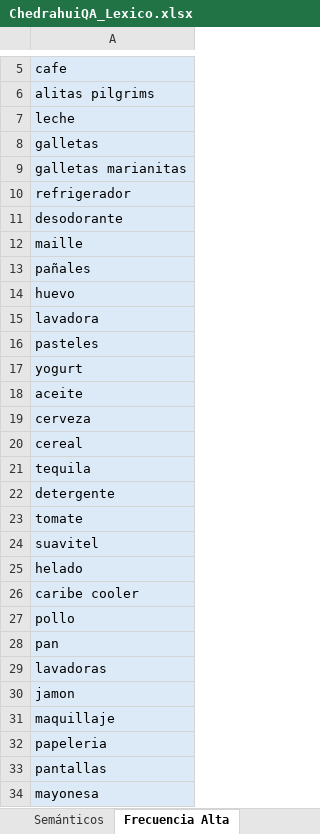
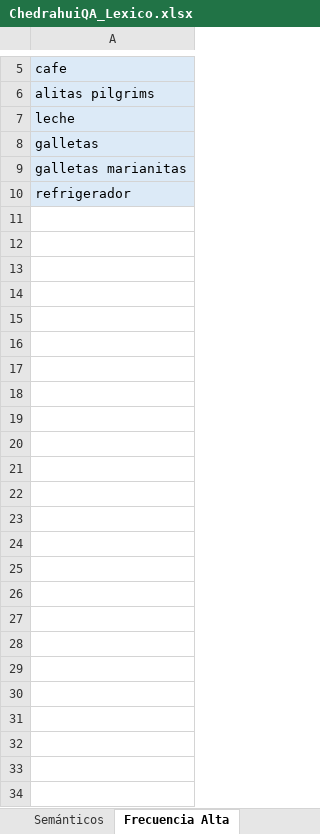
Before and after one commit to henickoer/playwright-piloto2, an Excel workbook: data/ChedrahuiQA_Lexico.xlsx, sheet Frecuencia Alta, drawn as a sheet; only a part is shown, gaps mark what is left out; values as stored, in another font and other column widths than the file's, no borders; the diff names each change by its address in the sheet, - before the commit and + after, or states it on an @@ line.

```diff
--- a/data/ChedrahuiQA_Lexico.xlsx (sheet Frecuencia Alta)
+++ b/data/ChedrahuiQA_Lexico.xlsx (sheet Frecuencia Alta)
-row 11: desodorante
-row 12: maille
-row 13: pañales
-row 14: huevo
-row 15: lavadora
-row 16: pasteles
-row 17: yogurt
-row 18: aceite
-row 19: cerveza
-row 20: cereal
-row 21: tequila
-row 22: detergente
-row 23: tomate
-row 24: suavitel
-row 25: helado
-row 26: caribe cooler
-row 27: pollo
-row 28: pan
-row 29: lavadoras
-row 30: jamon
-row 31: maquillaje
-row 32: papeleria
-row 33: pantallas
-row 34: mayonesa
```
Also changed, not shown: sheet Resto, sheet Errores Ortográficos, sheet Long Tail, 11 other files.
